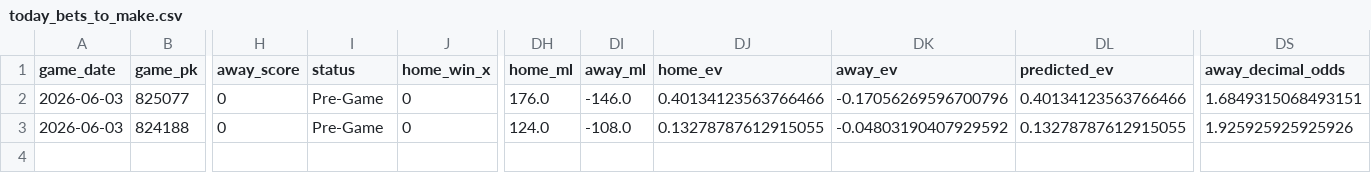
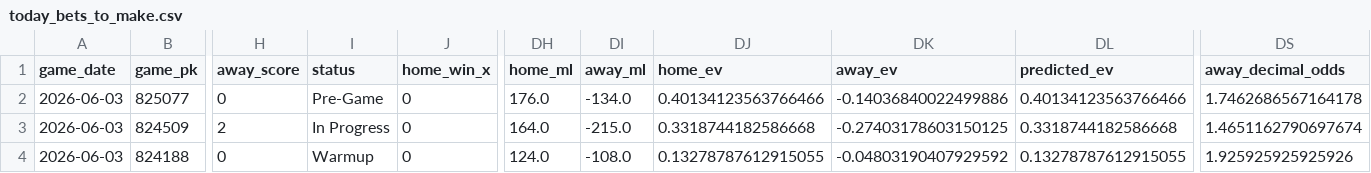
Before and after one commit to tyler-janak/TheBullpenBet, a CSV file: outputs/today_bets_to_make.csv, drawn as a sheet; only a part is shown, gaps mark what is left out; addresses are those after the commit; rows hold the shown columns only; the diff names each change by its address in the sheet, - before the commit and + after, or states it on an @@ line.

```diff
--- a/outputs/today_bets_to_make.csv
+++ b/outputs/today_bets_to_make.csv
-DI2 (away_ml): -146.0
+DI2 (away_ml): -134.0
-DK2 (away_ev): -0.17056269596700796
+DK2 (away_ev): -0.14036840022499886
-DS2 (away_decimal_odds): 1.6849315068493151
+DS2 (away_decimal_odds): 1.7462686567164178
+row 3: 2026-06-03 | 824509 | 2 | In Progress | 0 | 164.0 | -215.0 | 0.3318744182586668 | -0.27403178603150125 | 0.3318744182586668 | 1.4651162790697674
-I4 (status): Pre-Game
+I4 (status): Warmup
```
Also changed, not shown: 2026_picks_accuracy.csv, outputs/hitterspitchers_today.csv, 3 other files.
